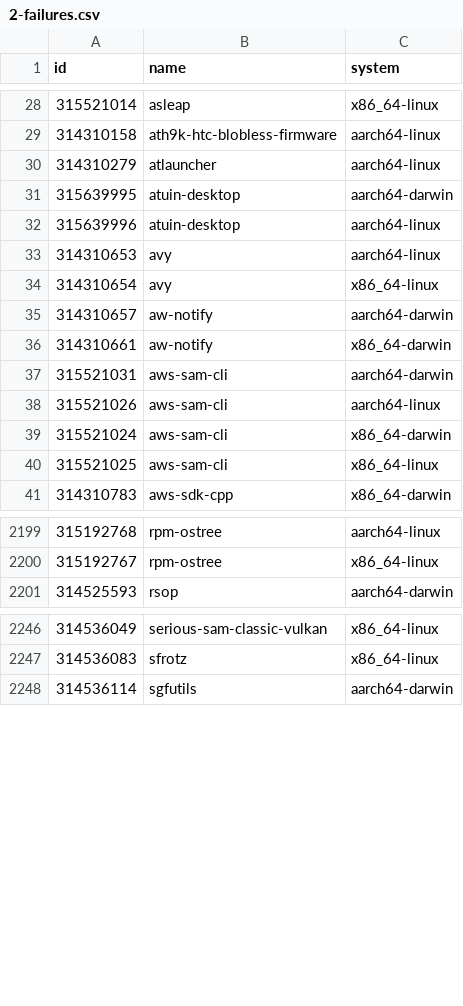
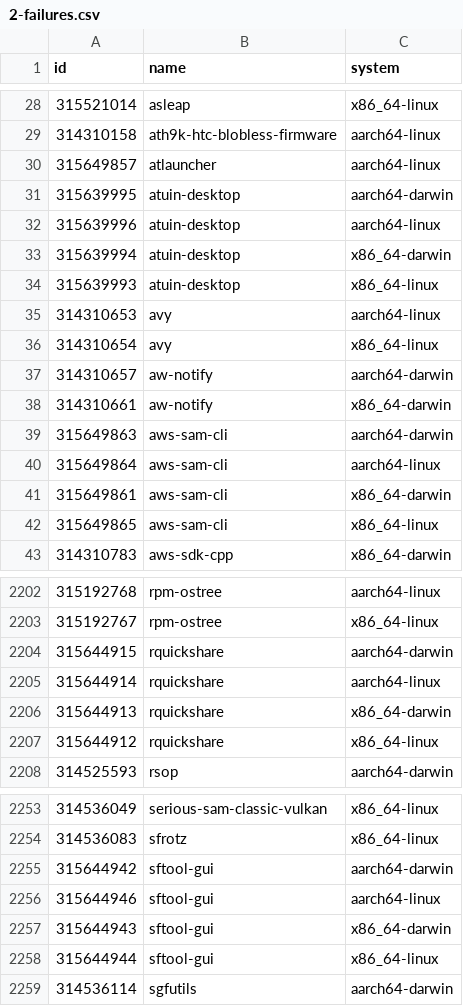
Before and after one commit to Sigmanificient/nixpkgs-failure-notify, a CSV file: results/2-failures.csv, drawn as a sheet; only a part is shown, gaps mark what is left out; the diff covers the shown part only.

```diff
--- a/results/2-failures.csv
+++ b/results/2-failures.csv
@@ -29,5 +29,7 @@ id,name,system
 314310158,ath9k-htc-blobless-firmware,aarch64-linux
-314310279,atlauncher,aarch64-linux
+315649857,atlauncher,aarch64-linux
 315639995,atuin-desktop,aarch64-darwin
 315639996,atuin-desktop,aarch64-linux
+315639994,atuin-desktop,x86_64-darwin
+315639993,atuin-desktop,x86_64-linux
 314310653,avy,aarch64-linux
@@ -36,6 +38,6 @@ id,name,system
 314310661,aw-notify,x86_64-darwin
-315521031,aws-sam-cli,aarch64-darwin
-315521026,aws-sam-cli,aarch64-linux
-315521024,aws-sam-cli,x86_64-darwin
-315521025,aws-sam-cli,x86_64-linux
+315649863,aws-sam-cli,aarch64-darwin
+315649864,aws-sam-cli,aarch64-linux
+315649861,aws-sam-cli,x86_64-darwin
+315649865,aws-sam-cli,x86_64-linux
 314310783,aws-sdk-cpp,x86_64-darwin
@@ -2200,2 +2203,6 @@ id,name,system
 315192767,rpm-ostree,x86_64-linux
+315644915,rquickshare,aarch64-darwin
+315644914,rquickshare,aarch64-linux
+315644913,rquickshare,x86_64-darwin
+315644912,rquickshare,x86_64-linux
 314525593,rsop,aarch64-darwin
@@ -2247,2 +2254,6 @@ id,name,system
 314536083,sfrotz,x86_64-linux
+315644942,sftool-gui,aarch64-darwin
+315644946,sftool-gui,aarch64-linux
+315644943,sftool-gui,x86_64-darwin
+315644944,sftool-gui,x86_64-linux
 314536114,sgfutils,aarch64-darwin
```
Also changed, not shown: 12 added rows, 9 removed rows and 15 edited cells elsewhere in this file, results/3-failures-aarch64-darwin.csv, results/3-failures-aarch64-linux.csv, 4 other files.
